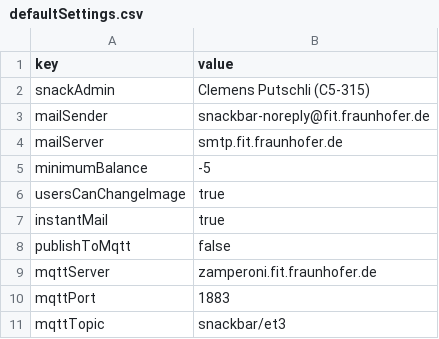
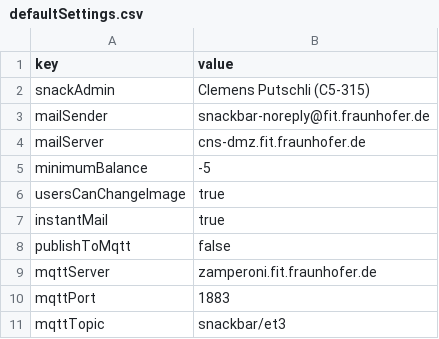
Before and after one commit to clemenstyp/SnackBar, a CSV file: defaultSettings.csv, drawn as a sheet.

Commit message:
changed default smtp server

```diff
--- a/defaultSettings.csv
+++ b/defaultSettings.csv
@@ -3,3 +3,3 @@ snackAdmin,Clemens Putschli (C5-315)
 mailSender,snackbar-noreply@fit.fraunhofer.de
-mailServer,smtp.fit.fraunhofer.de
+mailServer,cns-dmz.fit.fraunhofer.de
 minimumBalance,-5
```
